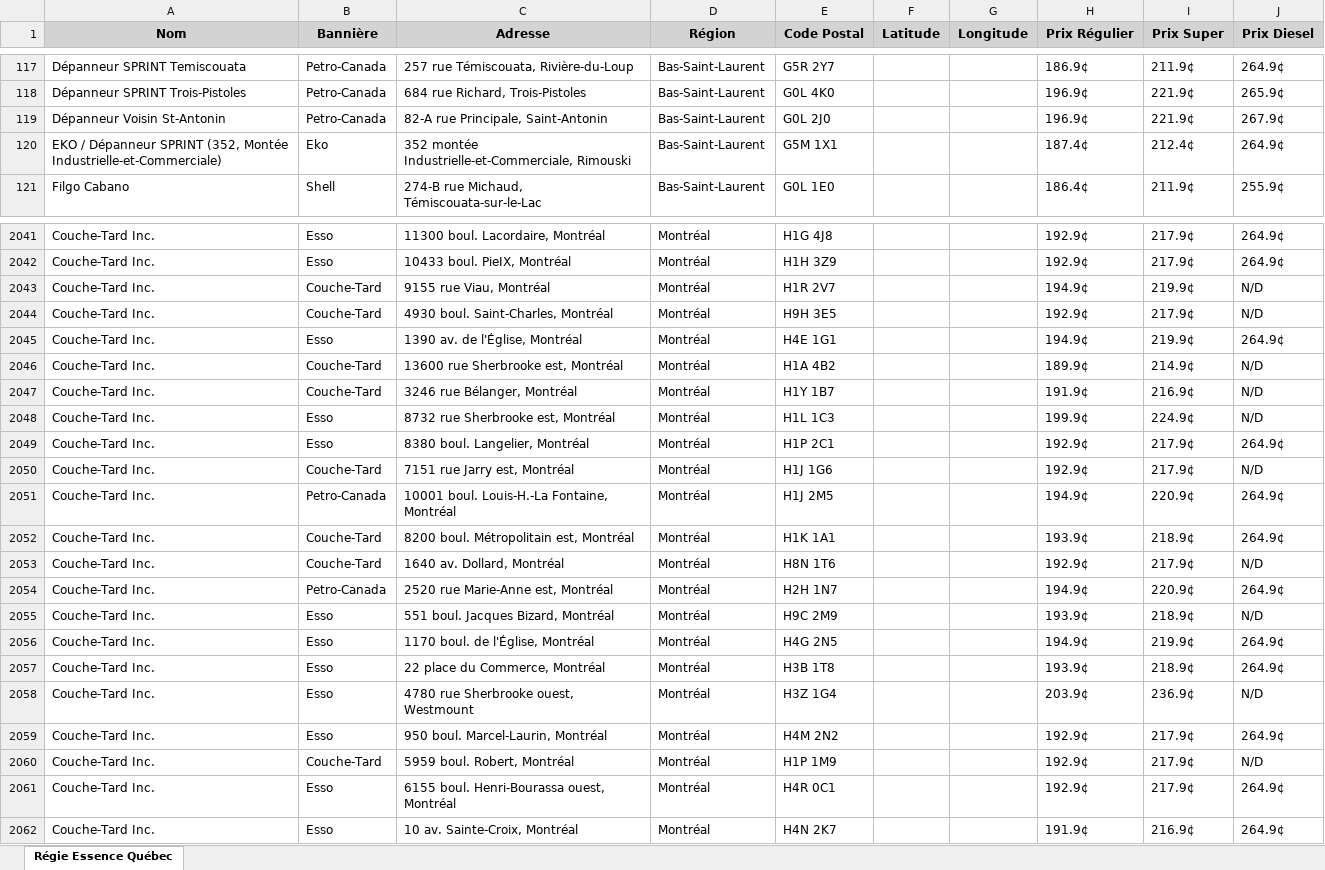
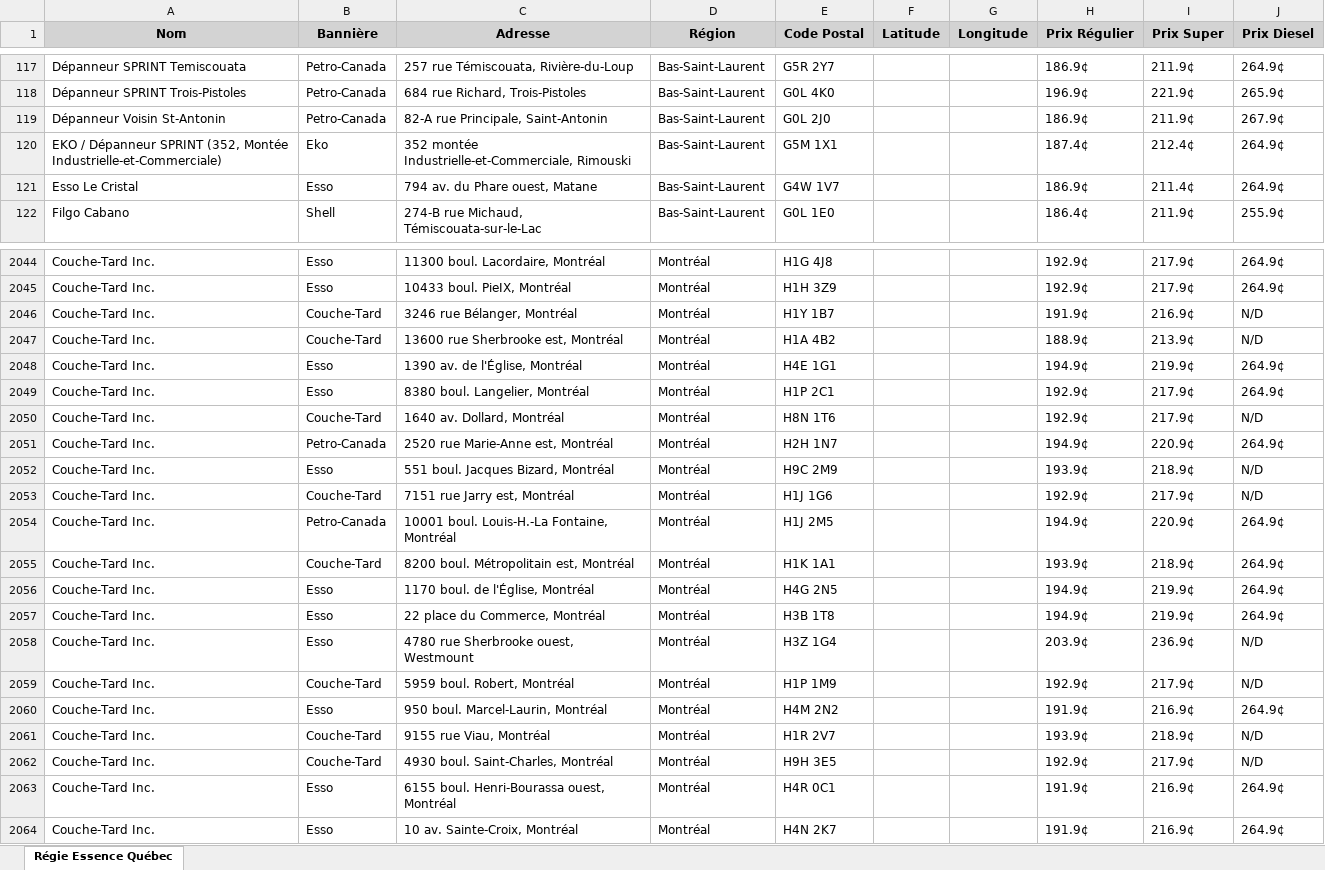
Before and after one commit to jmayoff/qc-gas-prices, an Excel workbook: gas-prices.xlsx, sheet Régie Essence Québec, drawn as a sheet; only a part is shown, gaps mark what is left out; values as stored, in another font and other column widths than the file's, no borders; removed rows and columns are numbered as before the commit, all else as after; the diff covers the shown part only; the diff names each change by its address in the sheet, - before the commit and + after, or states it on an @@ line.

```diff
--- a/gas-prices.xlsx (sheet Régie Essence Québec)
+++ b/gas-prices.xlsx (sheet Régie Essence Québec)
-H119 (Prix Régulier): 196.9¢
+H119 (Prix Régulier): 186.9¢
-I119 (Prix Super): 221.9¢
+I119 (Prix Super): 211.9¢
+row 121: Esso Le Cristal | Esso | 794 av. du Phare ouest, Matane | Bas-Saint-Laurent | G4W 1V7 |  |  | 186.9¢ | 211.4¢ | 264.9¢
-row 2043: Couche-Tard Inc. | Couche-Tard | 9155 rue Viau, Montréal | Montréal | H1R 2V7 |  |  | 194.9¢ | 219.9¢ | N/D
-row 2046: Couche-Tard Inc. | Couche-Tard | 13600 rue Sherbrooke est, Montréal | Montréal | H1A 4B2 |  |  | 189.9¢ | 214.9¢ | N/D
-B2047 (Bannière): Esso
+B2047 (Bannière): Couche-Tard
-C2047 (Adresse): 8732 rue Sherbrooke est, Montréal
+C2047 (Adresse): 13600 rue Sherbrooke est, Montréal
-E2047 (Code Postal): H1L 1C3
+E2047 (Code Postal): H1A 4B2
-H2047 (Prix Régulier): 199.9¢
+H2047 (Prix Régulier): 188.9¢
-I2047 (Prix Super): 224.9¢
+I2047 (Prix Super): 213.9¢
@@ row 2045 moved to row 2048: Couche-Tard Inc. @@
@@ row 2050 moved to row 2053: Couche-Tard Inc. @@
@@ row 2051 moved to row 2054: Couche-Tard Inc. @@
@@ row 2052 moved to row 2055: Couche-Tard Inc. @@
-H2057 (Prix Régulier): 193.9¢
+H2057 (Prix Régulier): 194.9¢
-I2057 (Prix Super): 218.9¢
+I2057 (Prix Super): 219.9¢
-row 2059: Couche-Tard Inc. | Esso | 950 boul. Marcel-Laurin, Montréal | Montréal | H4M 2N2 |  |  | 192.9¢ | 217.9¢ | 264.9¢
+row 2060: Couche-Tard Inc. | Esso | 950 boul. Marcel-Laurin, Montréal | Montréal | H4M 2N2 |  |  | 191.9¢ | 216.9¢ | 264.9¢
+row 2061: Couche-Tard Inc. | Couche-Tard | 9155 rue Viau, Montréal | Montréal | H1R 2V7 |  |  | 193.9¢ | 218.9¢ | N/D
@@ row 2044 moved to row 2062: Couche-Tard Inc. @@
-H2063 (Prix Régulier): 192.9¢
+H2063 (Prix Régulier): 191.9¢
-I2063 (Prix Super): 217.9¢
+I2063 (Prix Super): 216.9¢
```
Also changed, not shown: 21 added rows, 20 removed rows, 89 moved rows and 622 edited cells elsewhere in this sheet.
